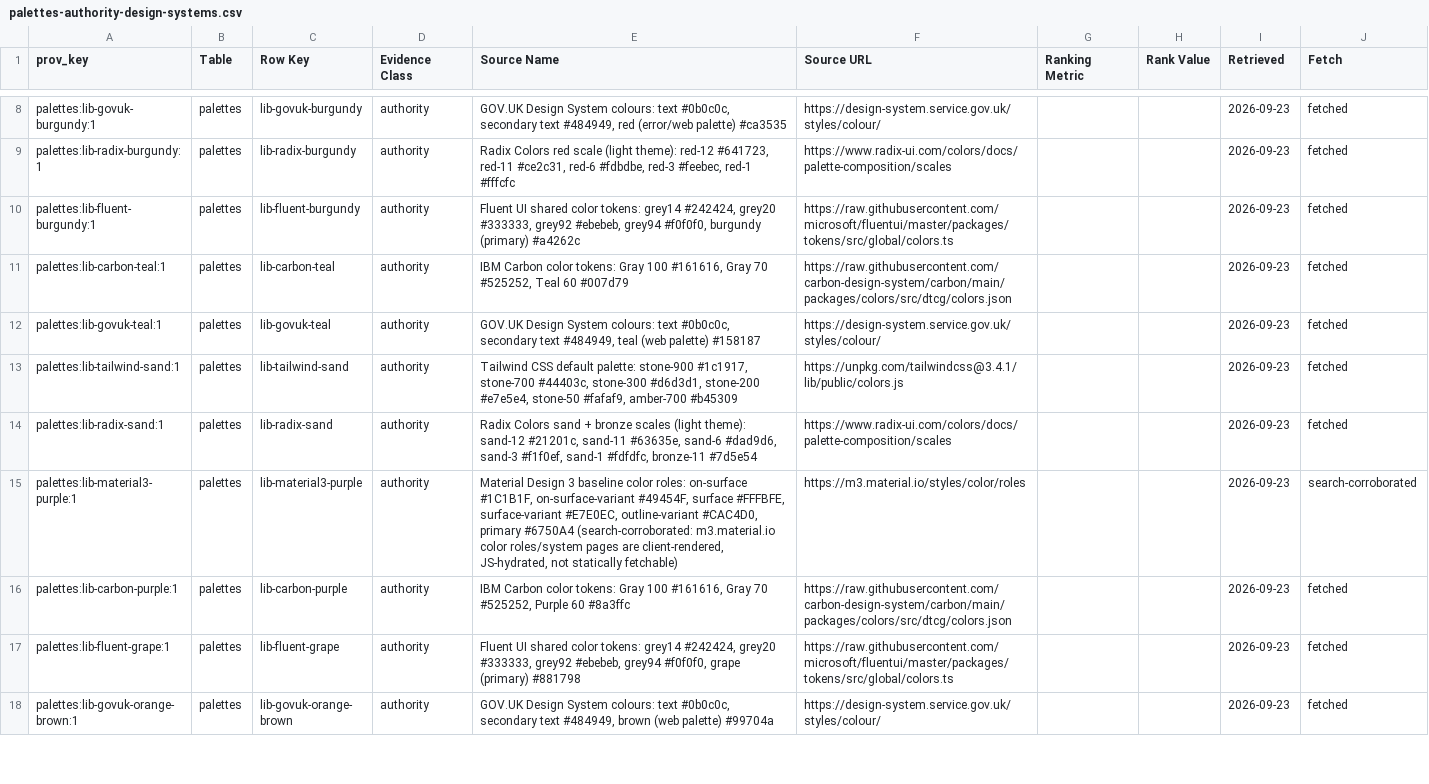
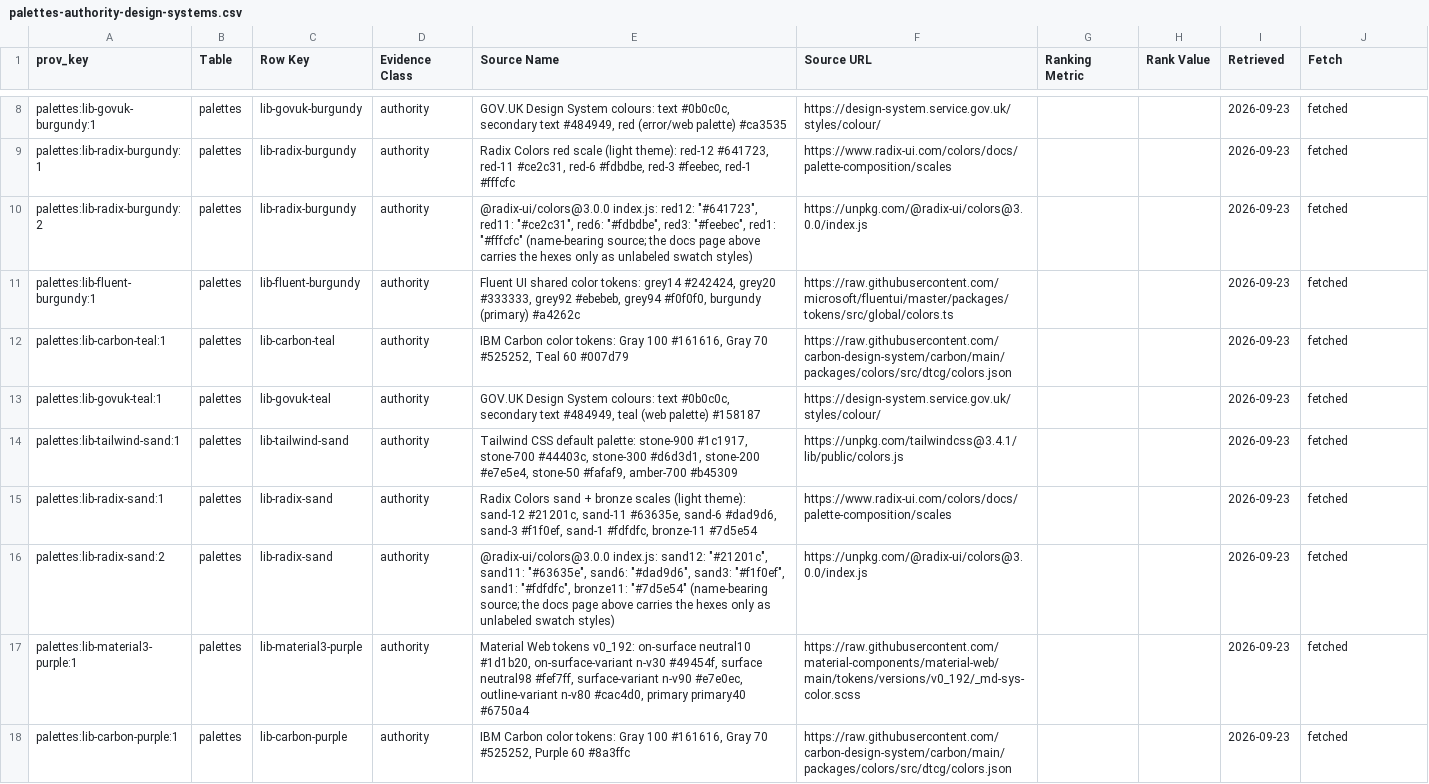
Before and after one commit to Magazem/Smart-design, a CSV file: research/provenance/palettes-authority-design-systems.csv, drawn as a sheet; only a part is shown, gaps mark what is left out; the shorter side is filled out with more unchanged rows.

```diff
--- a/research/provenance/palettes-authority-design-systems.csv
+++ b/research/provenance/palettes-authority-design-systems.csv
@@ -9,2 +9,3 @@ palettes:lib-govuk-burgundy:1,palettes,lib-govuk-burgundy,authority,"GOV.UK Desi
 palettes:lib-radix-burgundy:1,palettes,lib-radix-burgundy,authority,"Radix Colors red scale (light theme): red-12 #641723, red-11 #ce2c31, red-6 #fdbdbe, red-3 #feebec, red-1 #fffcfc",https://www.radix-ui.com/colors/docs/palette-composition/scales,,,2026-09-23,fetched
+palettes:lib-radix-burgundy:2,palettes,lib-radix-burgundy,authority,"@radix-ui/colors@3.0.0 index.js: red12: ""#641723"", red11: ""#ce2c31"", red6: ""#fdbdbe"", red3: ""#feebec"", red1: ""#fffcfc"" (name-bearing source; the docs page above carries the hexes only as unlabeled swatch styles)",https://unpkg.com/@radix-ui/colors@3.0.0/index.js,,,2026-09-23,fetched
 palettes:lib-fluent-burgundy:1,palettes,lib-fluent-burgundy,authority,"Fluent UI shared color tokens: grey14 #242424, grey20 #333333, grey92 #ebebeb, grey94 #f0f0f0, burgundy (primary) #a4262c",https://raw.githubusercontent.com/microsoft/fluentui/master/packages/tokens/src/global/colors.ts,,,2026-09-23,fetched
@@ -14,3 +15,4 @@ palettes:lib-tailwind-sand:1,palettes,lib-tailwind-sand,authority,"Tailwind CSS
 palettes:lib-radix-sand:1,palettes,lib-radix-sand,authority,"Radix Colors sand + bronze scales (light theme): sand-12 #21201c, sand-11 #63635e, sand-6 #dad9d6, sand-3 #f1f0ef, sand-1 #fdfdfc, bronze-11 #7d5e54",https://www.radix-ui.com/colors/docs/palette-composition/scales,,,2026-09-23,fetched
-palettes:lib-material3-purple:1,palettes,lib-material3-purple,authority,"Material Design 3 baseline color roles: on-surface #1C1B1F, on-surface-variant #49454F, surface #FFFBFE, surface-variant #E7E0EC, outline-variant #CAC4D0, primary #6750A4 (search-corroborated: m3.material.io color roles/system pages are client-rendered, JS-hydrated, not statically fetchable)",https://m3.material.io/styles/color/roles,,,2026-09-23,search-corroborated
+palettes:lib-radix-sand:2,palettes,lib-radix-sand,authority,"@radix-ui/colors@3.0.0 index.js: sand12: ""#21201c"", sand11: ""#63635e"", sand6: ""#dad9d6"", sand3: ""#f1f0ef"", sand1: ""#fdfdfc"", bronze11: ""#7d5e54"" (name-bearing source; the docs page above carries the hexes only as unlabeled swatch styles)",https://unpkg.com/@radix-ui/colors@3.0.0/index.js,,,2026-09-23,fetched
+palettes:lib-material3-purple:1,palettes,lib-material3-purple,authority,"Material Web tokens v0_192: on-surface neutral10 #1d1b20, on-surface-variant n-v30 #49454f, surface neutral98 #fef7ff, surface-variant n-v90 #e7e0ec, outline-variant n-v80 #cac4d0, primary primary40 #6750a4",https://raw.githubusercontent.com/material-components/material-web/main/tokens/versions/v0_192/_md-sys-color.scss,,,2026-09-23,fetched
 palettes:lib-carbon-purple:1,palettes,lib-carbon-purple,authority,"IBM Carbon color tokens: Gray 100 #161616, Gray 70 #525252, Purple 60 #8a3ffc",https://raw.githubusercontent.com/carbon-design-system/carbon/main/packages/colors/src/dtcg/colors.json,,,2026-09-23,fetched
```
Also changed, not shown: research/library/palettes/authority-design-systems.csv, research/library/typefaces/ranked-pairings.csv, 10 other files.
